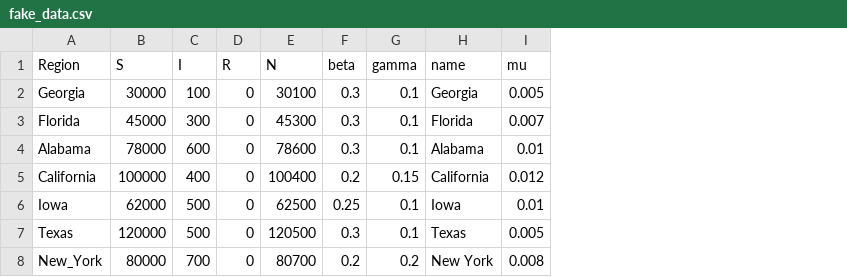
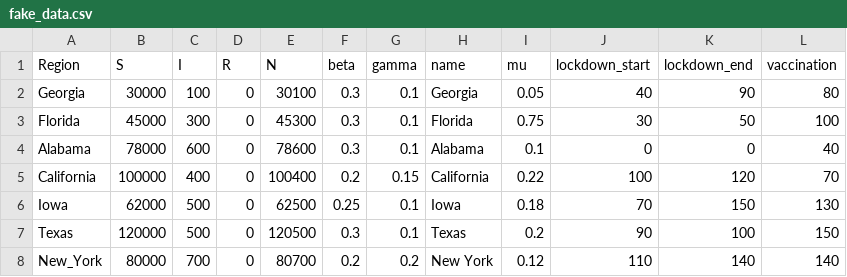
Before and after one commit to HowardYutingHou/CovidProject, a CSV file: data/fake_data.csv, drawn as a sheet; the diff names each change by its address in the sheet, - before the commit and + after, or states it on an @@ line.

Commit message:
Add files via upload

```diff
--- a/data/fake_data.csv
+++ b/data/fake_data.csv
+column J (lockdown_start), rows 2-8: 40 | 30 | 0 | 100 | 70 | 90 | 110
+column K (lockdown_end), rows 2-8: 90 | 50 | 0 | 120 | 150 | 100 | 140
+column L (vaccination), rows 2-8: 80 | 100 | 40 | 70 | 130 | 150 | 140
-I2 (mu): 0.005
+I2 (mu): 0.05
-I3 (mu): 0.007
+I3 (mu): 0.75
-I4 (mu): 0.01
+I4 (mu): 0.1
-I5 (mu): 0.012
+I5 (mu): 0.22
-I6 (mu): 0.01
+I6 (mu): 0.18
-I7 (mu): 0.005
+I7 (mu): 0.2
-I8 (mu): 0.008
+I8 (mu): 0.12
```
